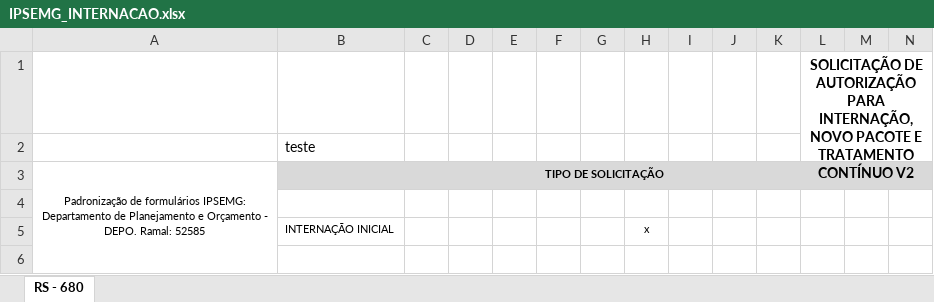
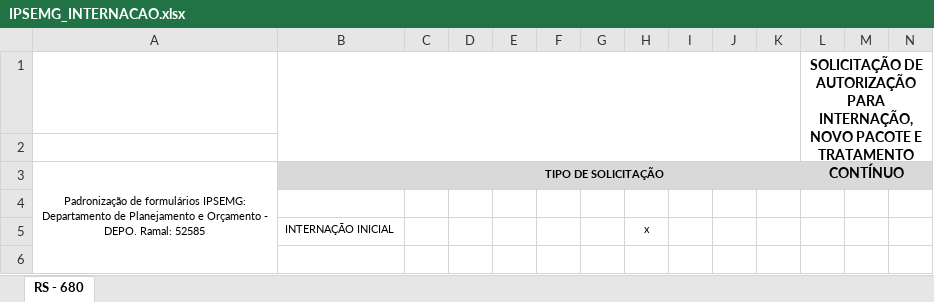
Before and after one commit to dimitriusssBR/SGU-IPSEMG-FINAL, an Excel workbook: IPSEMG_INTERNACAO.xlsx, sheet RS - 680, drawn as a sheet; only a part is shown; values as stored, in another font and other column widths than the file's, no borders; charts and pictures not drawn; the diff names each change by its address in the sheet, - before the commit and + after, or states it on an @@ line.

```diff
--- a/IPSEMG_INTERNACAO.xlsx (sheet RS - 680)
+++ b/IPSEMG_INTERNACAO.xlsx (sheet RS - 680)
+B1:K2 merged
-L1: …TRATAMENTO CONTÍNUO V2
+L1: …TRATAMENTO CONTÍNUO
-B2: teste
+B2: (empty)
```
Also changed, not shown: charts or pictures, IPSEMG_SADT.xlsx, 1 other file.
